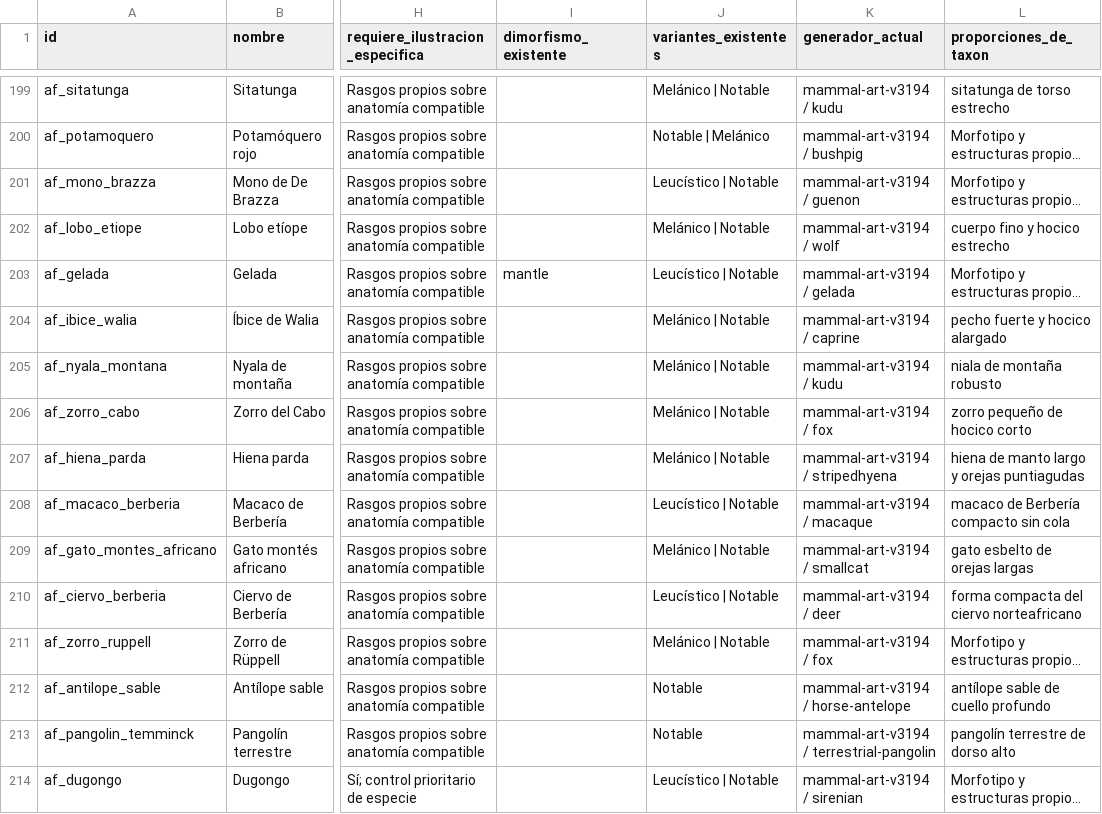
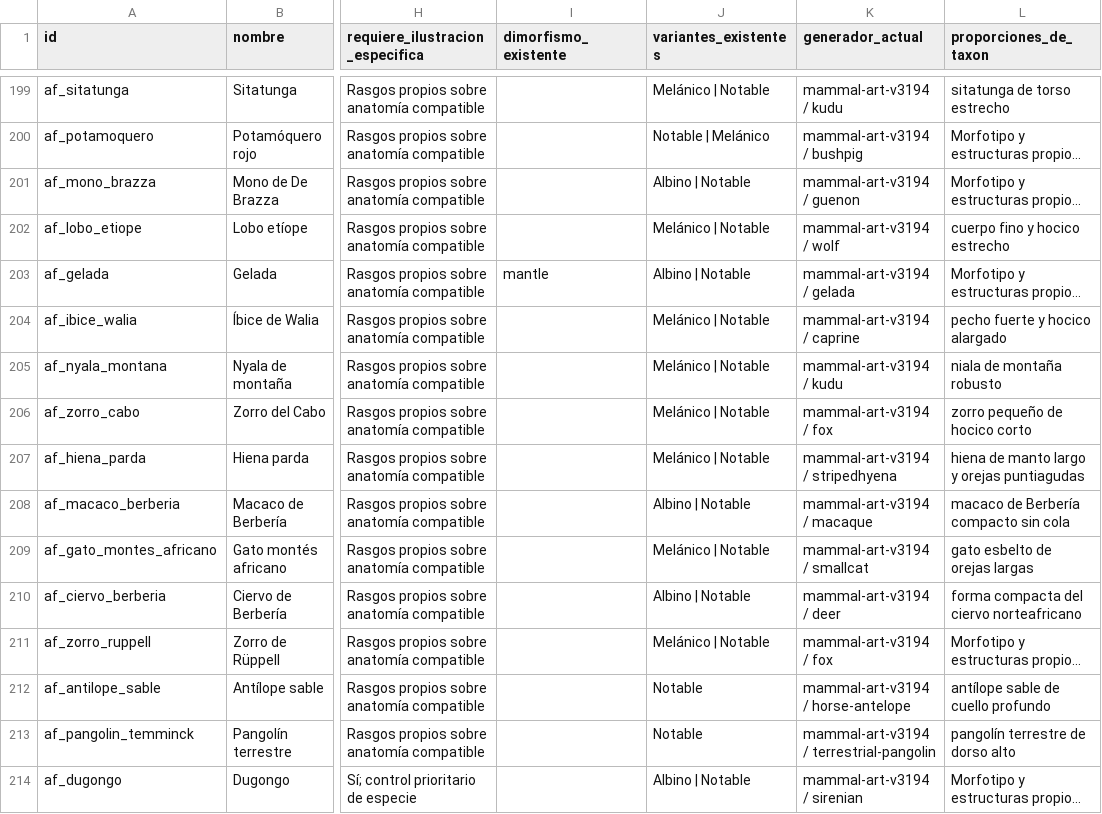
Before and after one commit to pruizbohle/gran-atlas-naturaleza, a CSV file: docs/mamiferos-v3194/inventario.csv, drawn as a sheet; only a part is shown, gaps mark what is left out; long unchanged cells end in …; the diff covers the shown part only; the diff names each change by its address in the sheet, - before the commit and + after, or states it on an @@ line.

```diff
--- a/docs/mamiferos-v3194/inventario.csv
+++ b/docs/mamiferos-v3194/inventario.csv
-J201 (variantes_existentes): Leucístico | Notable
+J201 (variantes_existentes): Albino | Notable
-J203 (variantes_existentes): Leucístico | Notable
+J203 (variantes_existentes): Albino | Notable
-J208 (variantes_existentes): Leucístico | Notable
+J208 (variantes_existentes): Albino | Notable
-J210 (variantes_existentes): Leucístico | Notable
+J210 (variantes_existentes): Albino | Notable
-J214 (variantes_existentes): Leucístico | Notable
+J214 (variantes_existentes): Albino | Notable
```
Also changed, not shown: 126 edited cells elsewhere in this file, docs/aves-v3193/inventario.csv, 36 other files.
